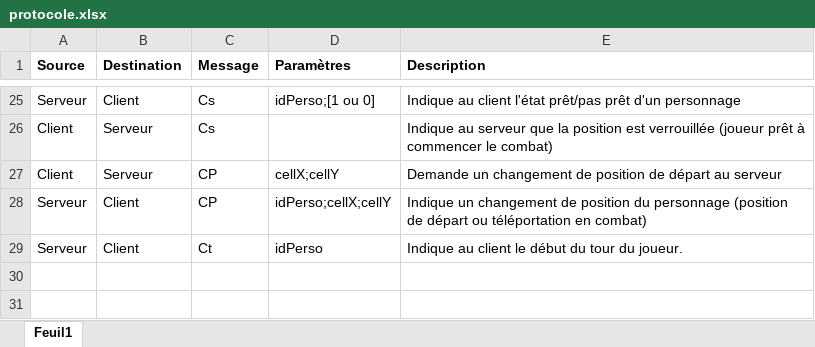
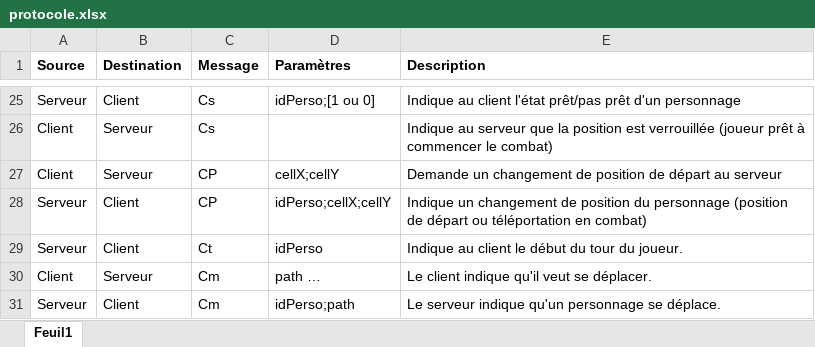
Before and after one commit to Clement80260/TacticalWar, an Excel workbook: protocole.xlsx, sheet Feuil1, drawn as a sheet; only a part is shown, gaps mark what is left out; values as stored, in another font and other column widths than the file's, no borders; the diff names each change by its address in the sheet, - before the commit and + after, or states it on an @@ line.

```diff
--- a/protocole.xlsx (sheet Feuil1)
+++ b/protocole.xlsx (sheet Feuil1)
+row 30: Client | Serveur | Cm | path … | Le client indique qu'il veut se déplacer.
+row 31: Serveur | Client | Cm | idPerso;path | Le serveur indique qu'un personnage se déplace.
```
Also changed, not shown: 7 other files.
